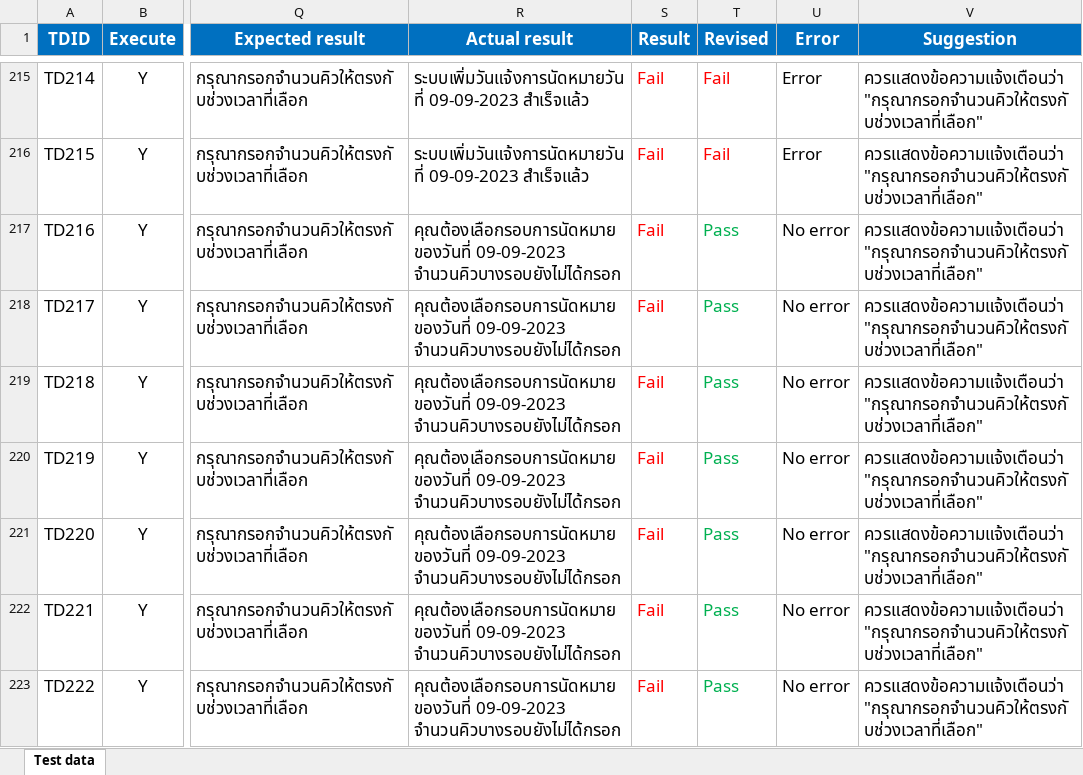
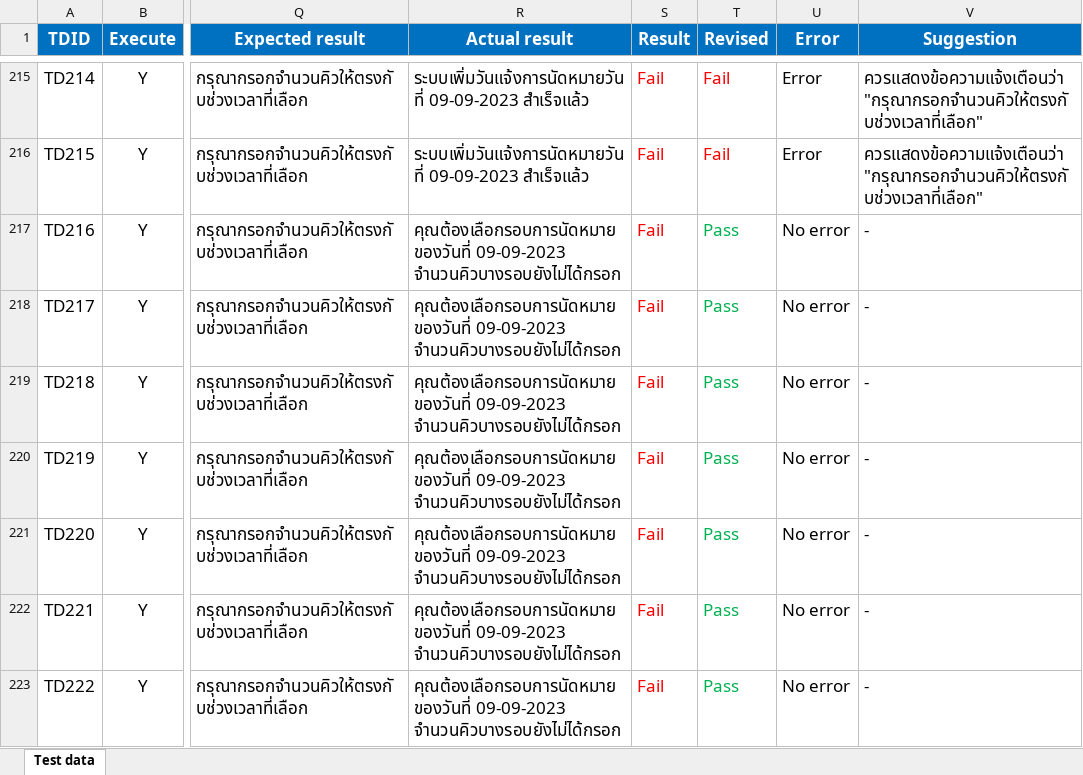
Before and after one commit to bawonthad/Project-test-reserve-vaccine-application, an Excel workbook: Results/Excel/TC09_ManageSchedule_Result.xlsx, sheet Test data, drawn as a sheet; only a part is shown, gaps mark what is left out; values as stored, in another font and other column widths than the file's, no borders; the diff covers the shown part only; the diff names each change by its address in the sheet, - before the commit and + after, or states it on an @@ line.

Commit message:
Update result excel

```diff
--- a/Results/Excel/TC09_ManageSchedule_Result.xlsx (sheet Test data)
+++ b/Results/Excel/TC09_ManageSchedule_Result.xlsx (sheet Test data)
-V217:V223 (Suggestion): ควรแสดงข้อความแจ้งเตือนว่า "กรุณากรอกจำนวนคิวให้ตรงกับช่วงเวลาที่เลือก"
+V217:V223 (Suggestion): -
```
Also changed, not shown: 739 edited cells and cell formats elsewhere in this sheet, Results/Excel/TC01_Register_Result.xlsx, Results/Excel/TC03_EditProfile_Result.xlsx, 4 other files.
